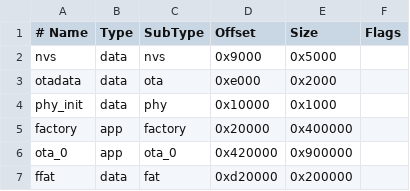
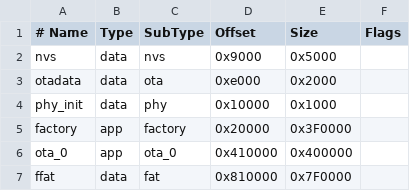
Before and after one commit to muhammed251210ai/kynexos, a CSV file: partitions.csv, drawn as a sheet.

Commit message:
Update partitions.csv

```diff
--- a/partitions.csv
+++ b/partitions.csv
@@ -4,4 +4,4 @@ otadata,  data, ota,     0xe000,  0x2000,
 phy_init, data, phy,     0x10000, 0x1000,
-factory,  app,  factory, 0x20000, 0x400000,
-ota_0,    app,  ota_0,   0x420000,0x900000,
-ffat,     data, fat,     0xd20000,0x200000,
+factory,  app,  factory, 0x20000, 0x3F0000,
+ota_0,    app,  ota_0,   0x410000,0x400000,
+ffat,     data, fat,     0x810000,0x7F0000,
```
